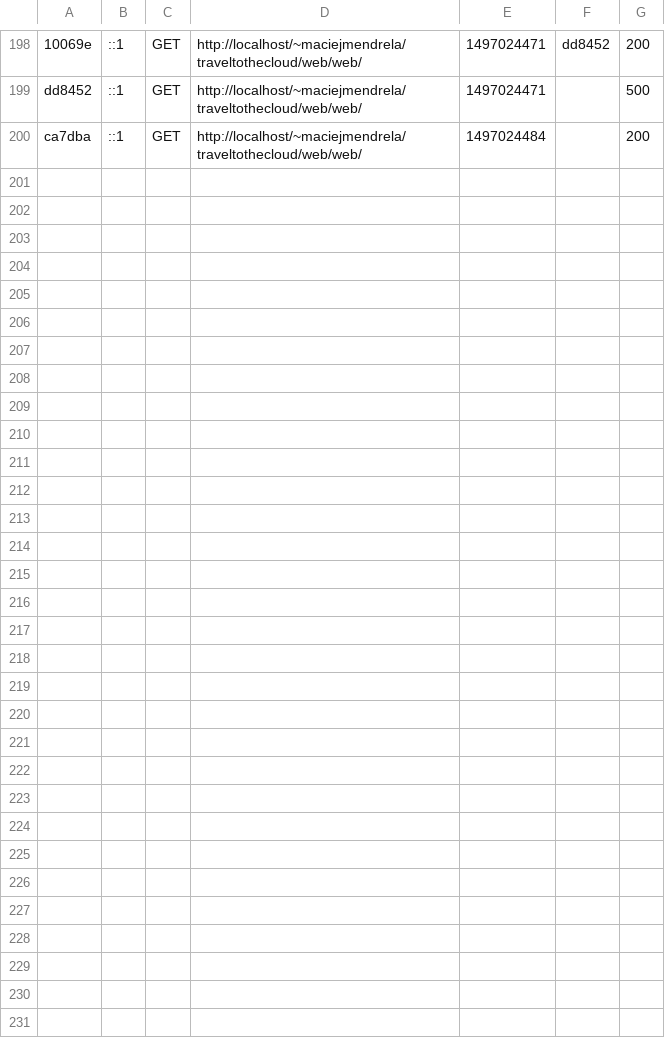
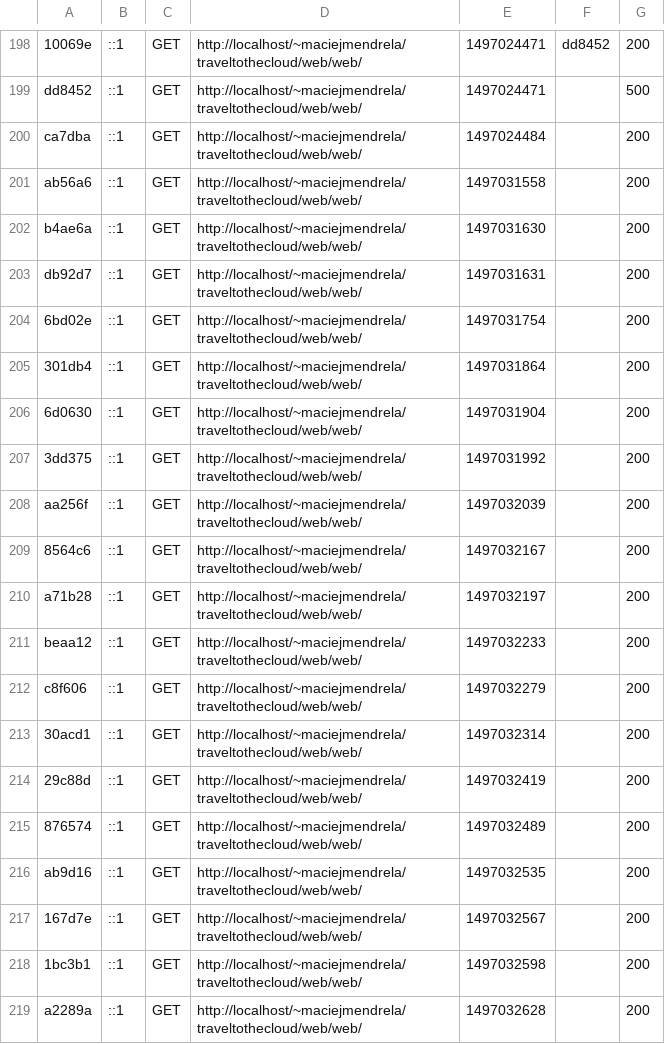
Before and after one commit to yasiumaster/traveltothecloud, a CSV file: web/app/cache/dev/profiler/index.csv, drawn as a sheet; only a part is shown, gaps mark what is left out.

```diff
--- a/web/app/cache/dev/profiler/index.csv
+++ b/web/app/cache/dev/profiler/index.csv
@@ -200 +200,20 @@ dd8452,::1,GET,http://localhost/~maciejmendrela/traveltothecloud/web/web/,149702
 ca7dba,::1,GET,http://localhost/~maciejmendrela/traveltothecloud/web/web/,1497024484,,200
+ab56a6,::1,GET,http://localhost/~maciejmendrela/traveltothecloud/web/web/,1497031558,,200
+b4ae6a,::1,GET,http://localhost/~maciejmendrela/traveltothecloud/web/web/,1497031630,,200
+db92d7,::1,GET,http://localhost/~maciejmendrela/traveltothecloud/web/web/,1497031631,,200
+6bd02e,::1,GET,http://localhost/~maciejmendrela/traveltothecloud/web/web/,1497031754,,200
+301db4,::1,GET,http://localhost/~maciejmendrela/traveltothecloud/web/web/,1497031864,,200
+6d0630,::1,GET,http://localhost/~maciejmendrela/traveltothecloud/web/web/,1497031904,,200
+3dd375,::1,GET,http://localhost/~maciejmendrela/traveltothecloud/web/web/,1497031992,,200
+aa256f,::1,GET,http://localhost/~maciejmendrela/traveltothecloud/web/web/,1497032039,,200
+8564c6,::1,GET,http://localhost/~maciejmendrela/traveltothecloud/web/web/,1497032167,,200
+a71b28,::1,GET,http://localhost/~maciejmendrela/traveltothecloud/web/web/,1497032197,,200
+beaa12,::1,GET,http://localhost/~maciejmendrela/traveltothecloud/web/web/,1497032233,,200
+c8f606,::1,GET,http://localhost/~maciejmendrela/traveltothecloud/web/web/,1497032279,,200
+30acd1,::1,GET,http://localhost/~maciejmendrela/traveltothecloud/web/web/,1497032314,,200
+29c88d,::1,GET,http://localhost/~maciejmendrela/traveltothecloud/web/web/,1497032419,,200
+876574,::1,GET,http://localhost/~maciejmendrela/traveltothecloud/web/web/,1497032489,,200
+ab9d16,::1,GET,http://localhost/~maciejmendrela/traveltothecloud/web/web/,1497032535,,200
+167d7e,::1,GET,http://localhost/~maciejmendrela/traveltothecloud/web/web/,1497032567,,200
+1bc3b1,::1,GET,http://localhost/~maciejmendrela/traveltothecloud/web/web/,1497032598,,200
+a2289a,::1,GET,http://localhost/~maciejmendrela/traveltothecloud/web/web/,1497032628,,200
```
Also changed, not shown: 3 other files.
